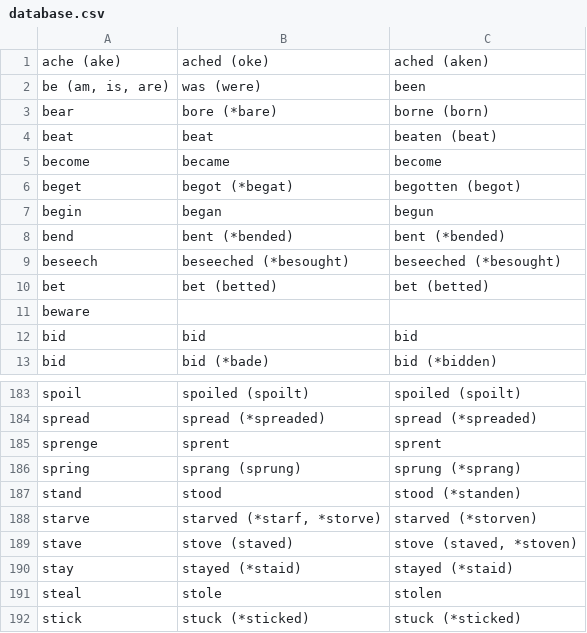
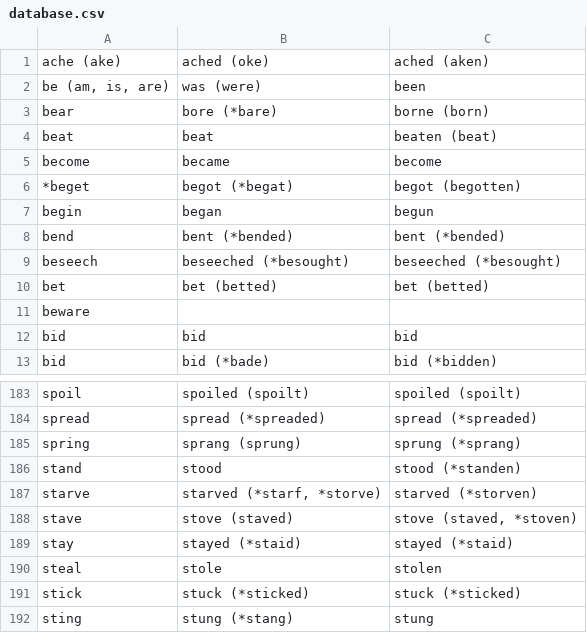
Before and after one commit to engelskan/database, a CSV file: verbs/database.csv, drawn as a sheet; only a part is shown, gaps mark what is left out; the shorter side is filled out with more unchanged rows.

Commit message:
Update the database

```diff
--- a/verbs/database.csv
+++ b/verbs/database.csv
@@ -5,3 +5,3 @@ beat,beat,beaten (beat)
 become,became,become
-beget,begot (*begat),begotten (begot)
+*beget,begot (*begat),begot (begotten)
 begin,began,begun
@@ -184,3 +184,2 @@ spoil,spoiled (spoilt),spoiled (spoilt)
 spread,spread (*spreaded),spread (*spreaded)
-sprenge,sprent,sprent
 spring,sprang (sprung),sprung (*sprang)
```
Also changed, not shown: 1 other file.
